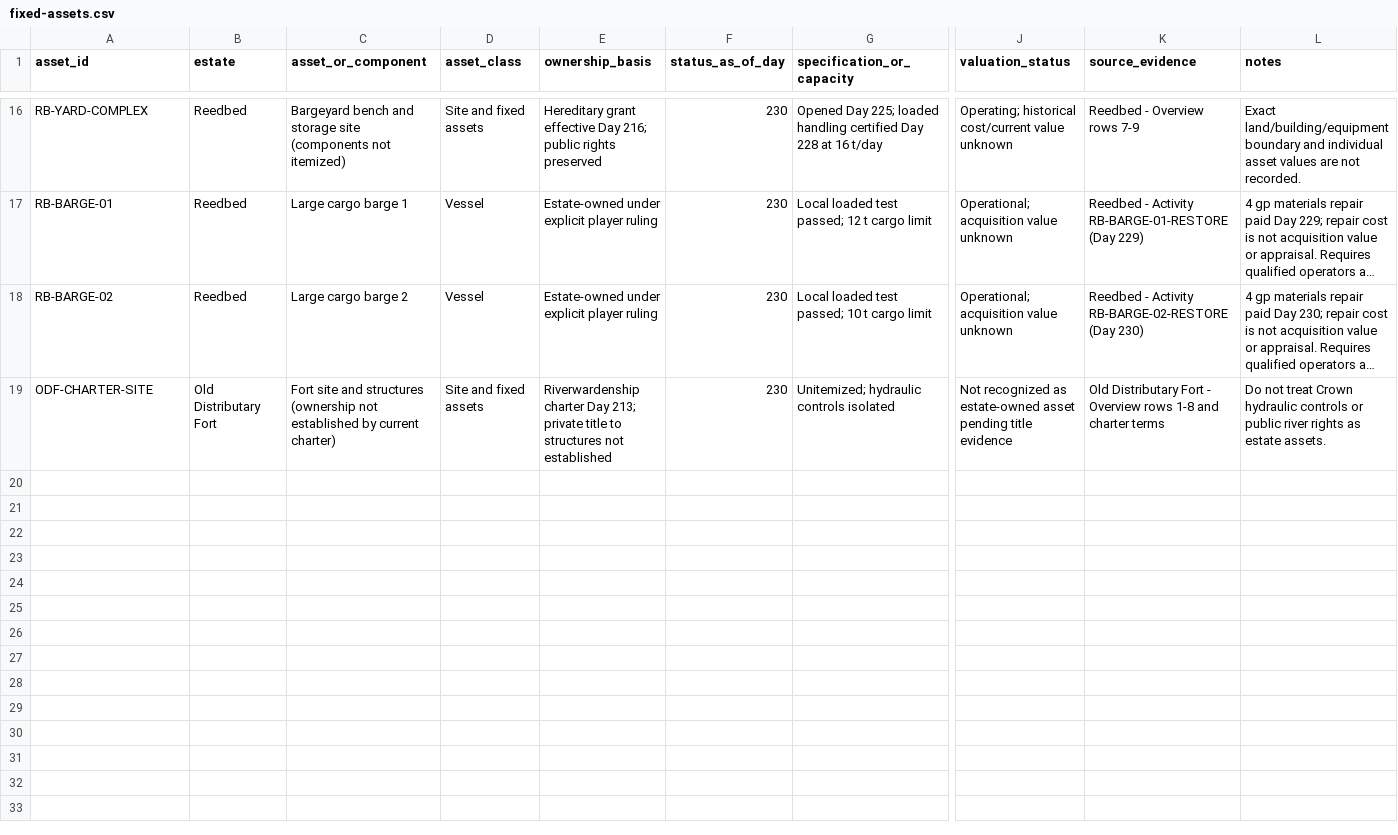
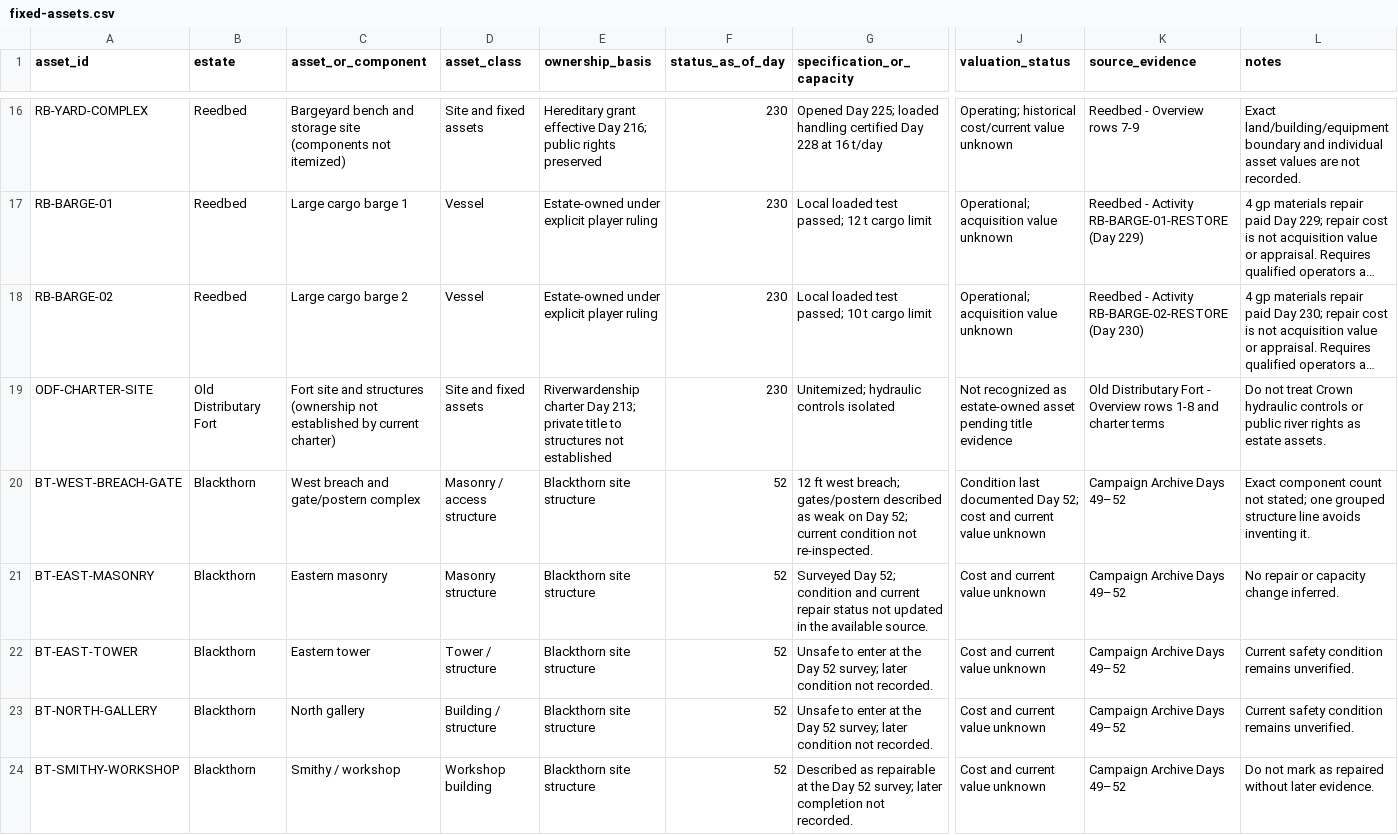
Before and after one commit to coolcop17409-wq/new-dnd-world-campaign, a CSV file: data/estate/fixed-assets.csv, drawn as a sheet; only a part is shown, gaps mark what is left out; long unchanged cells end in …; rows hold the shown columns only; the diff covers the shown part only; the diff names each change by its address in the sheet, - before the commit and + after, or states it on an @@ line.

Commit message:
Expand Blackthorn asset register fixed-assets.csv

```diff
--- a/data/estate/fixed-assets.csv
+++ b/data/estate/fixed-assets.csv
+row 20: BT-WEST-BREACH-GATE | Blackthorn | West breach and gate/postern complex | Masonry / access structure | Blackthorn site structure | 52 | 12 ft west breach; gates/postern described as weak on Day 52; current condition not re-inspected. | Condition last documented Day 52; cost and current value unknown | Campaign Archive Days 49–52 | Exact component count not stated; one grouped structure line avoids inventing it.
+row 21: BT-EAST-MASONRY | Blackthorn | Eastern masonry | Masonry structure | Blackthorn site structure | 52 | Surveyed Day 52; condition and current repair status not updated in the available source. | Cost and current value unknown | Campaign Archive Days 49–52 | No repair or capacity change inferred.
+row 22: BT-EAST-TOWER | Blackthorn | Eastern tower | Tower / structure | Blackthorn site structure | 52 | Unsafe to enter at the Day 52 survey; later condition not recorded. | Cost and current value unknown | Campaign Archive Days 49–52 | Current safety condition remains unverified.
+row 23: BT-NORTH-GALLERY | Blackthorn | North gallery | Building / structure | Blackthorn site structure | 52 | Unsafe to enter at the Day 52 survey; later condition not recorded. | Cost and current value unknown | Campaign Archive Days 49–52 | Current safety condition remains unverified.
+row 24: BT-SMITHY-WORKSHOP | Blackthorn | Smithy / workshop | Workshop building | Blackthorn site structure | 52 | Described as repairable at the Day 52 survey; later completion not recorded. | Cost and current value unknown | Campaign Archive Days 49–52 | Do not mark as repaired without later evidence.
```
Also changed, not shown: 4 added rows elsewhere in this file.
